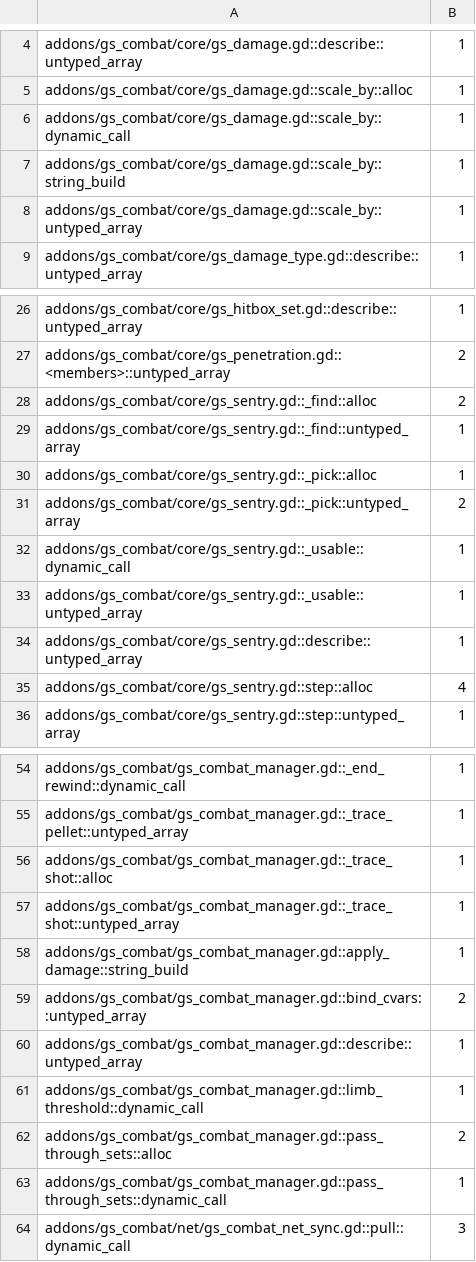
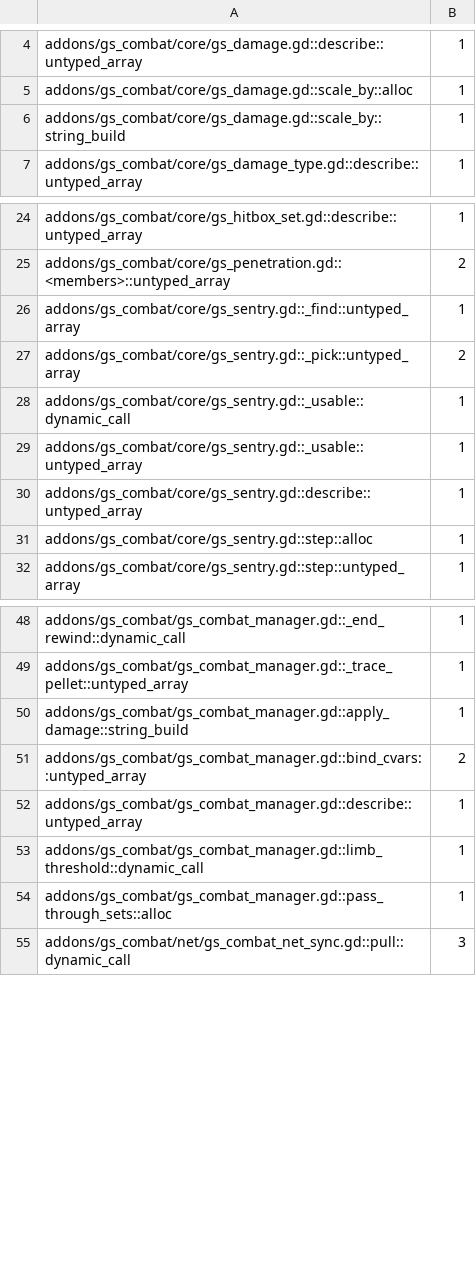
Before and after one commit to gamespice-platform/combat, a TSV file: ci/efficiency/gd-perf.tsv, drawn as a sheet; only a part is shown, gaps mark what is left out; the diff covers the shown part only.

```diff
--- a/ci/efficiency/gd-perf.tsv
+++ b/ci/efficiency/gd-perf.tsv
@@ -5,5 +5,3 @@ addons/gs_combat/core/gs_damage.gd::describe::untyped_array	1
 addons/gs_combat/core/gs_damage.gd::scale_by::alloc	1
-addons/gs_combat/core/gs_damage.gd::scale_by::dynamic_call	1
 addons/gs_combat/core/gs_damage.gd::scale_by::string_build	1
-addons/gs_combat/core/gs_damage.gd::scale_by::untyped_array	1
 addons/gs_combat/core/gs_damage_type.gd::describe::untyped_array	1
@@ -27,5 +25,3 @@ addons/gs_combat/core/gs_hitbox_set.gd::describe::untyped_array	1
 addons/gs_combat/core/gs_penetration.gd::<members>::untyped_array	2
-addons/gs_combat/core/gs_sentry.gd::_find::alloc	2
 addons/gs_combat/core/gs_sentry.gd::_find::untyped_array	1
-addons/gs_combat/core/gs_sentry.gd::_pick::alloc	1
 addons/gs_combat/core/gs_sentry.gd::_pick::untyped_array	2
@@ -34,3 +30,3 @@ addons/gs_combat/core/gs_sentry.gd::_usable::untyped_array	1
 addons/gs_combat/core/gs_sentry.gd::describe::untyped_array	1
-addons/gs_combat/core/gs_sentry.gd::step::alloc	4
+addons/gs_combat/core/gs_sentry.gd::step::alloc	1
 addons/gs_combat/core/gs_sentry.gd::step::untyped_array	1
@@ -55,4 +49,2 @@ addons/gs_combat/gs_combat_manager.gd::_end_rewind::dynamic_call	1
 addons/gs_combat/gs_combat_manager.gd::_trace_pellet::untyped_array	1
-addons/gs_combat/gs_combat_manager.gd::_trace_shot::alloc	1
-addons/gs_combat/gs_combat_manager.gd::_trace_shot::untyped_array	1
 addons/gs_combat/gs_combat_manager.gd::apply_damage::string_build	1
@@ -61,4 +53,3 @@ addons/gs_combat/gs_combat_manager.gd::describe::untyped_array	1
 addons/gs_combat/gs_combat_manager.gd::limb_threshold::dynamic_call	1
-addons/gs_combat/gs_combat_manager.gd::pass_through_sets::alloc	2
-addons/gs_combat/gs_combat_manager.gd::pass_through_sets::dynamic_call	1
+addons/gs_combat/gs_combat_manager.gd::pass_through_sets::alloc	1
 addons/gs_combat/net/gs_combat_net_sync.gd::pull::dynamic_call	3
```
Also changed, not shown: 2 removed rows elsewhere in this file, 5 other files.
